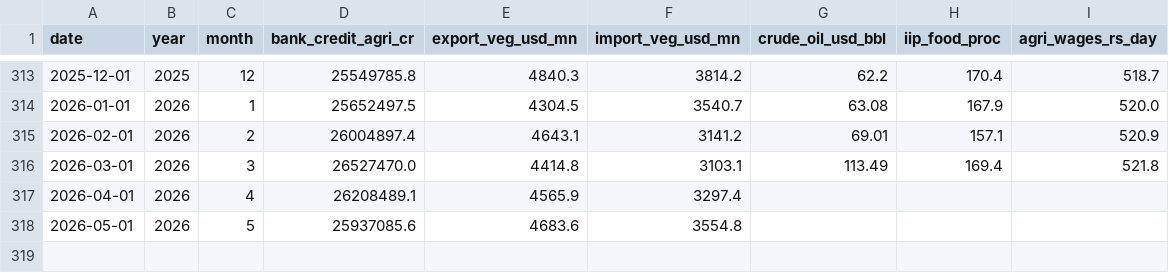
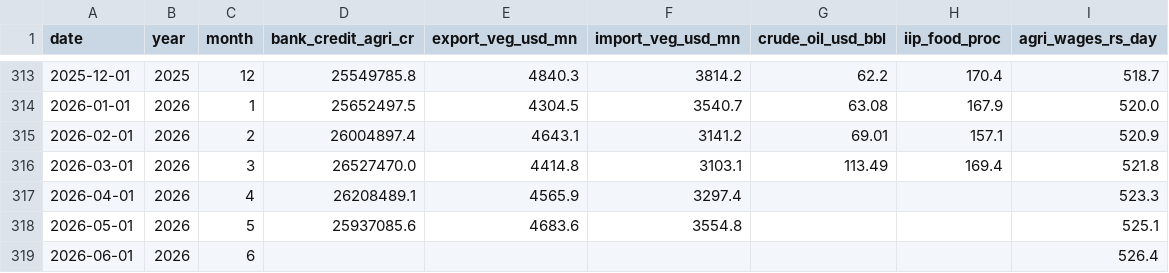
Before and after one commit to masroor01/TOP-Digital-Twin, a CSV file: data/cmie_macro/cmie_macro_2017_2025.csv, drawn as a sheet; only a part is shown, gaps mark what is left out.

```diff
--- a/data/cmie_macro/cmie_macro_2017_2025.csv
+++ b/data/cmie_macro/cmie_macro_2017_2025.csv
@@ -316,3 +316,4 @@ date,year,month,bank_credit_agri_cr,export_veg_usd_mn,import_veg_usd_mn,crude_oi
 2026-03-01,2026,3,26527470.0,4414.8,3103.1,113.49,169.4,521.8
-2026-04-01,2026,4,26208489.1,4565.9,3297.4,,,
-2026-05-01,2026,5,25937085.6,4683.6,3554.8,,,
+2026-04-01,2026,4,26208489.1,4565.9,3297.4,,,523.3
+2026-05-01,2026,5,25937085.6,4683.6,3554.8,,,525.1
+2026-06-01,2026,6,,,,,,526.4
```
Also changed, not shown: data/rbi_dbie/rbi_dbie_macro_2017_2025.csv, 1 other file.
